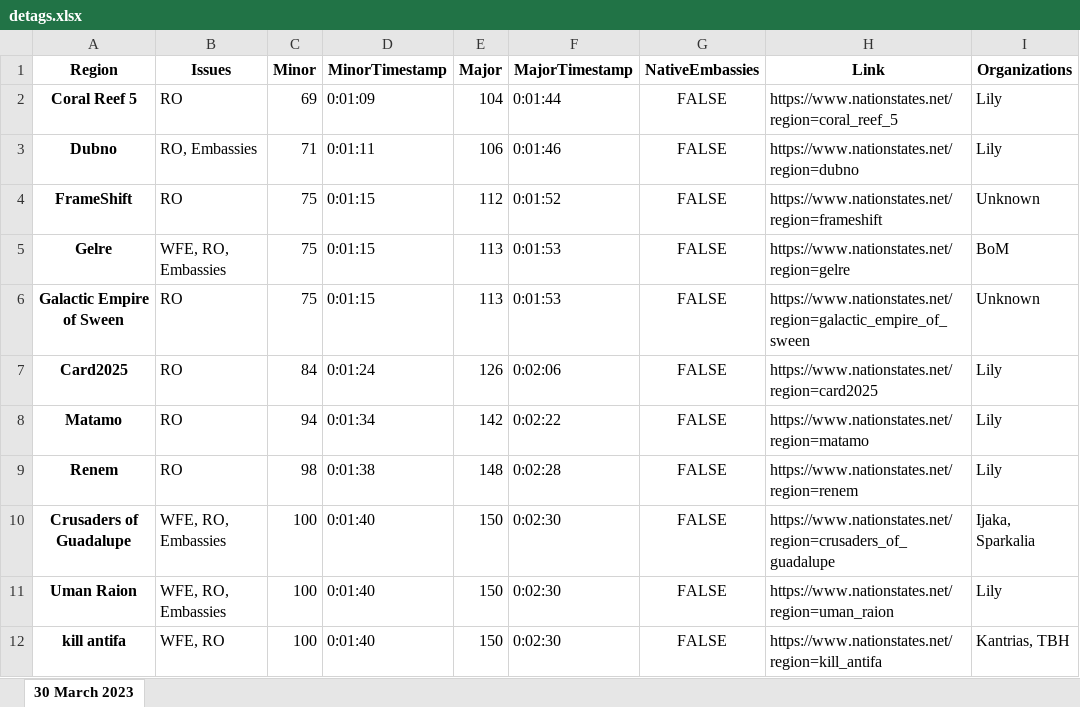
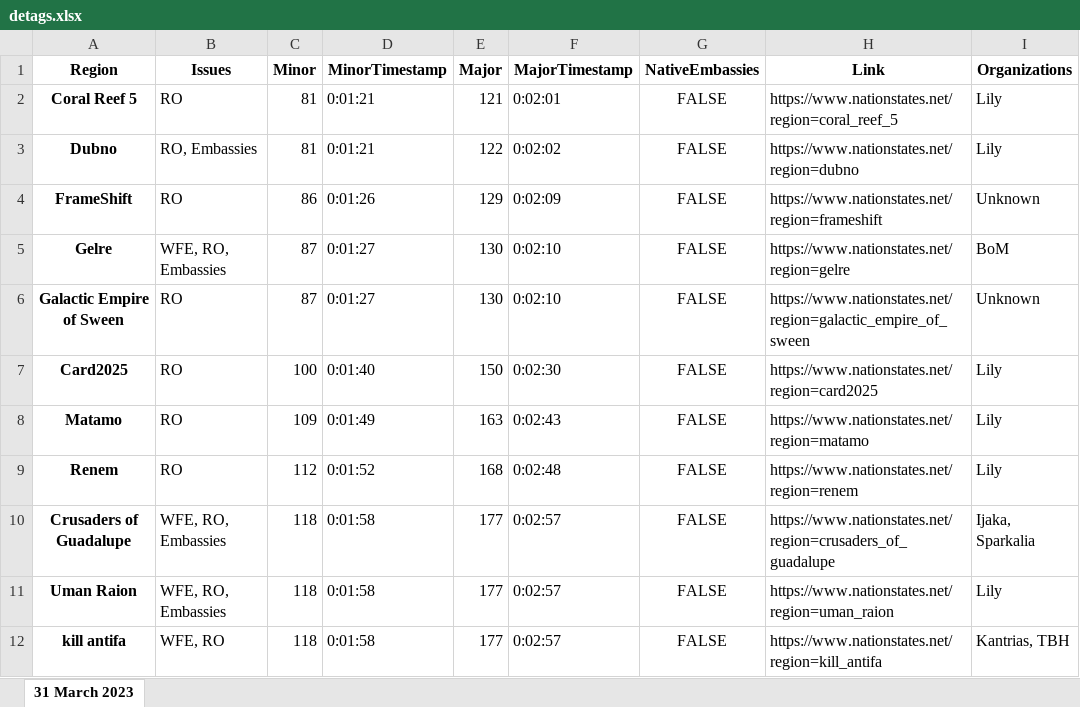
Before and after one commit to esfalsa/puree, an Excel workbook: data/detags.xlsx, sheet 31 March 2023, drawn as a sheet; only a part is shown; values as stored, in another font and other column widths than the file's, no borders; the diff covers the shown part only; the diff names each change by its address in the sheet, - before the commit and + after, or states it on an @@ line.

Commit message:
Fix practice detag flagging

```diff
--- a/data/detags.xlsx (sheet 31 March 2023)
+++ b/data/detags.xlsx (sheet 31 March 2023)
-sheet tab: 30 March 2023
+sheet tab: 31 March 2023
-C2 (Minor): 69
+C2 (Minor): 81
-D2 (MinorTimestamp): 0:01:09
+D2 (MinorTimestamp): 0:01:21
-E2 (Major): 104
+E2 (Major): 121
-F2 (MajorTimestamp): 0:01:44
+F2 (MajorTimestamp): 0:02:01
-C3 (Minor): 71
+C3 (Minor): 81
-D3 (MinorTimestamp): 0:01:11
+D3 (MinorTimestamp): 0:01:21
-E3 (Major): 106
+E3 (Major): 122
-F3 (MajorTimestamp): 0:01:46
+F3 (MajorTimestamp): 0:02:02
-C4 (Minor): 75
+C4 (Minor): 86
-D4 (MinorTimestamp): 0:01:15
+D4 (MinorTimestamp): 0:01:26
-E4 (Major): 112
+E4 (Major): 129
-F4 (MajorTimestamp): 0:01:52
+F4 (MajorTimestamp): 0:02:09
-C5:C6 (Minor): 75
+C5:C6 (Minor): 87
-D5:D6 (MinorTimestamp): 0:01:15
+D5:D6 (MinorTimestamp): 0:01:27
-E5:E6 (Major): 113
+E5:E6 (Major): 130
-F5:F6 (MajorTimestamp): 0:01:53
+F5:F6 (MajorTimestamp): 0:02:10
-C7 (Minor): 84
+C7 (Minor): 100
-D7 (MinorTimestamp): 0:01:24
+D7 (MinorTimestamp): 0:01:40
-E7 (Major): 126
+E7 (Major): 150
-F7 (MajorTimestamp): 0:02:06
+F7 (MajorTimestamp): 0:02:30
-C8 (Minor): 94
+C8 (Minor): 109
-D8 (MinorTimestamp): 0:01:34
+D8 (MinorTimestamp): 0:01:49
-E8 (Major): 142
+E8 (Major): 163
-F8 (MajorTimestamp): 0:02:22
+F8 (MajorTimestamp): 0:02:43
-C9 (Minor): 98
+C9 (Minor): 112
-D9 (MinorTimestamp): 0:01:38
+D9 (MinorTimestamp): 0:01:52
-E9 (Major): 148
+E9 (Major): 168
-F9 (MajorTimestamp): 0:02:28
+F9 (MajorTimestamp): 0:02:48
-C10:C12 (Minor): 100
+C10:C12 (Minor): 118
-D10:D12 (MinorTimestamp): 0:01:40
+D10:D12 (MinorTimestamp): 0:01:58
-E10:E12 (Major): 150
+E10:E12 (Major): 177
-F10:F12 (MajorTimestamp): 0:02:30
+F10:F12 (MajorTimestamp): 0:02:57
```
Also changed, not shown: 5 added rows, 4 removed rows and 208 edited cells elsewhere in this sheet, data/history.xlsx, 16 other files.
